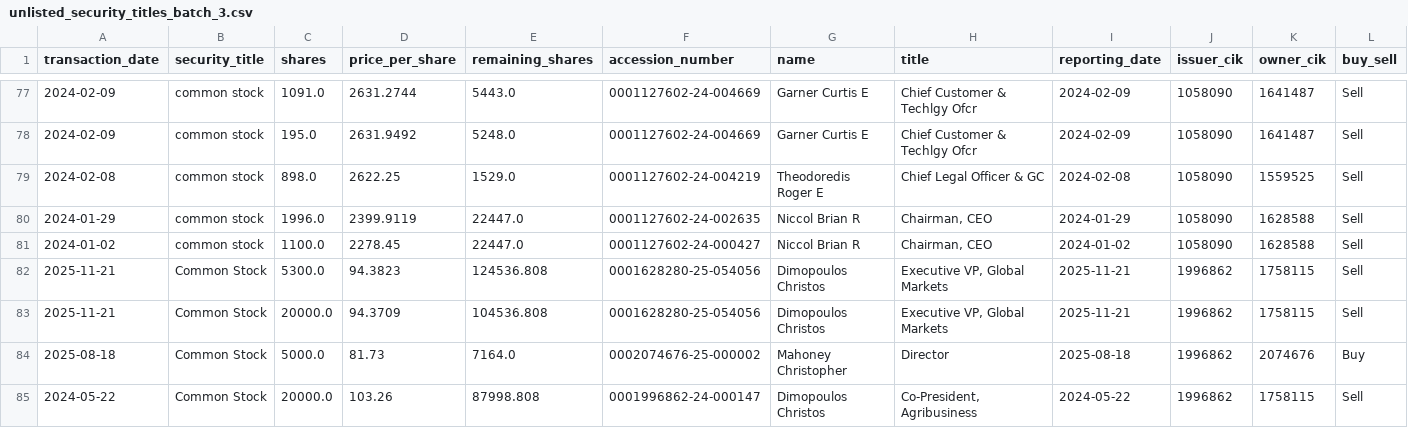
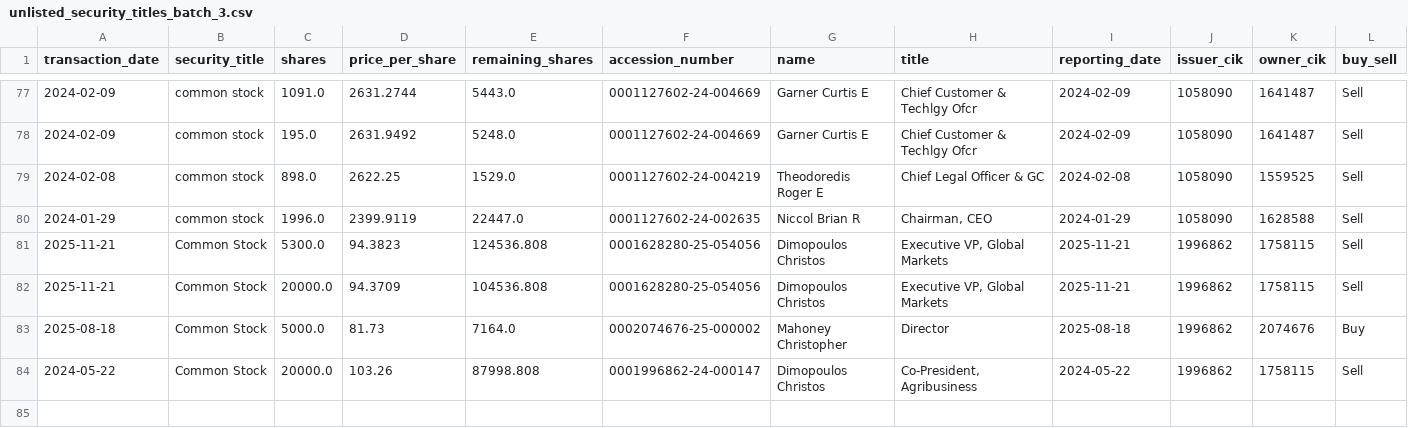
Before and after one commit to supertypeai/sectors_us_insider_trading, a CSV file: unlisted_security_titles_batch_3.csv, drawn as a sheet; only a part is shown, gaps mark what is left out; rows hold the shown columns only; the diff names each change by its address in the sheet, - before the commit and + after, or states it on an @@ line.

```diff
--- a/unlisted_security_titles_batch_3.csv
+++ b/unlisted_security_titles_batch_3.csv
-row 81: 2024-01-02 | common stock | 1100.0 | 2278.45 | 22447.0 | 0001127602-24-000427 | Niccol Brian R | Chairman, CEO | 2024-01-02 | 1058090 | 1628588 | Sell
```
